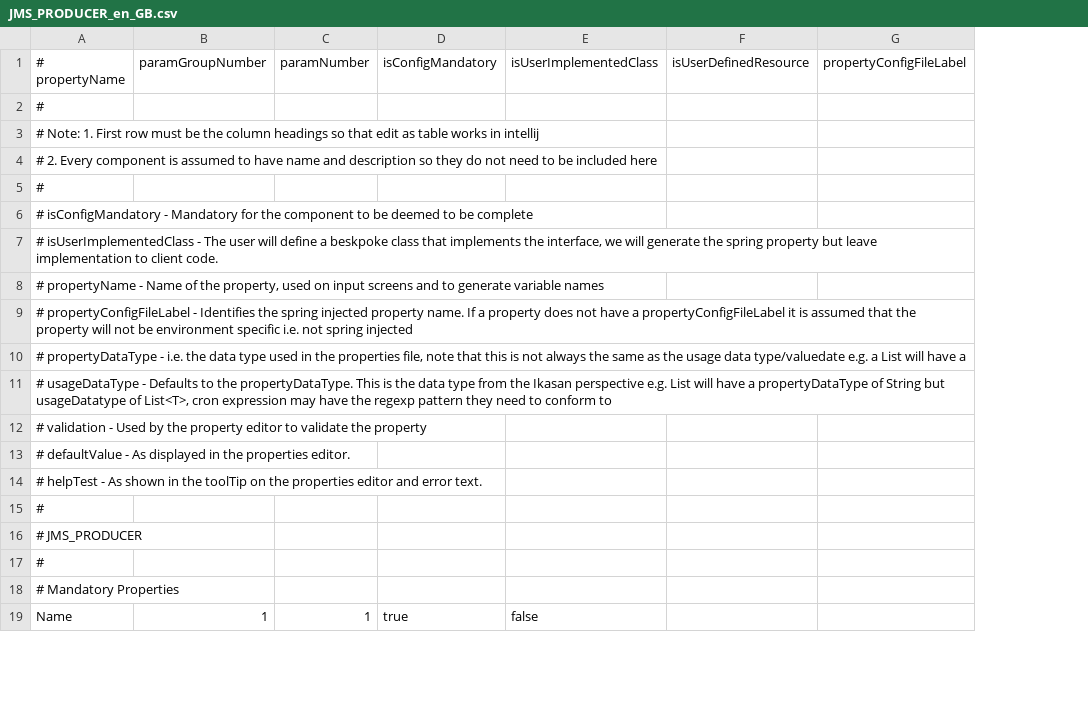
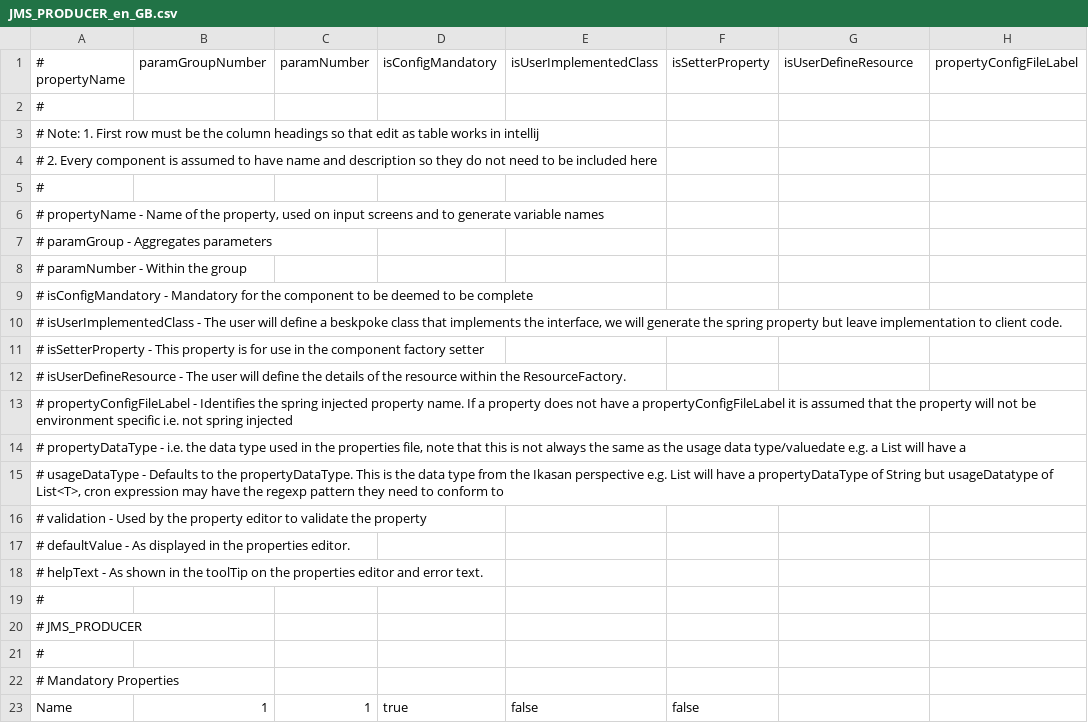
Before and after one commit to ikasanEIP/IkasanStudio, a CSV file: src/main/resources/studio/componentDefinitions/JMS_PRODUCER_en_GB.csv, drawn as a sheet; only a part is shown; addresses are those after the commit; rows hold the shown columns only; the diff names each change by its address in the sheet, - before the commit and + after, or states it on an @@ line.

```diff
--- a/src/main/resources/studio/componentDefinitions/JMS_PRODUCER_en_GB.csv
+++ b/src/main/resources/studio/componentDefinitions/JMS_PRODUCER_en_GB.csv
+column F (isSetterProperty), row 23: false
-G1: isUserDefinedResource
+G1: isUserDefineResource
+row 6: # propertyName - Name of the property, used on input screens and to generate variable names
+row 7: # paramGroup - Aggregates parameters
+row 8: # paramNumber - Within the group
-A11 (# propertyName): # propertyName - Name of the property, used on input screens and to generate variable names
+A11 (# propertyName): # isSetterProperty - This property is for use in the component factory setter
+row 12: # isUserDefineResource - The user will define the details of the resource within the ResourceFactory.
-A18 (# propertyName): # helpTest - As…
+A18 (# propertyName): # helpText - As…
```
Also changed, not shown: src/main/resources/studio/componentDefinitions/FTP_CONSUMER_en_GB.csv, src/main/resources/studio/componentDefinitions/FTP_PRODUCER_en_GB.csv, 44 other files.
